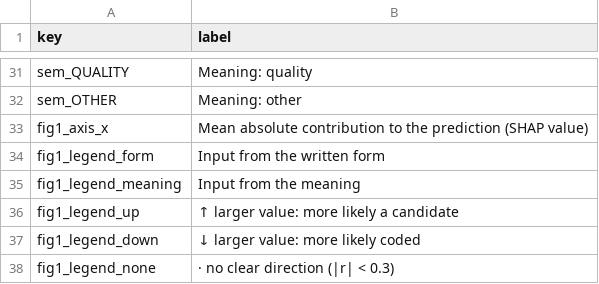
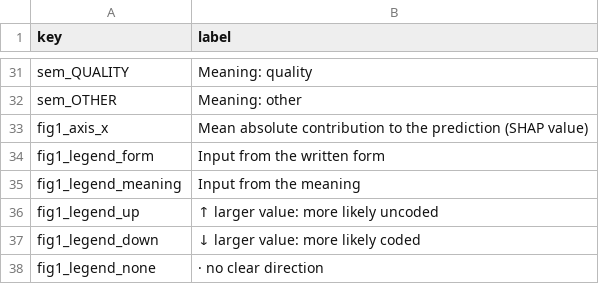
Before and after one commit to neimasilk/volcarch-repo, a CSV file: experiments/E229_p8_revision_tables/labels.csv, drawn as a sheet; only a part is shown, gaps mark what is left out.

```diff
--- a/experiments/E229_p8_revision_tables/labels.csv
+++ b/experiments/E229_p8_revision_tables/labels.csv
@@ -35,4 +35,4 @@ fig1_legend_form,Input from the written form
 fig1_legend_meaning,Input from the meaning
-fig1_legend_up,↑  larger value: more likely a candidate
+fig1_legend_up,↑  larger value: more likely uncoded
 fig1_legend_down,↓  larger value: more likely coded
-fig1_legend_none,·  no clear direction (|r| < 0.3)
+fig1_legend_none,·  no clear direction
```
Also changed, not shown: 45 other files.
